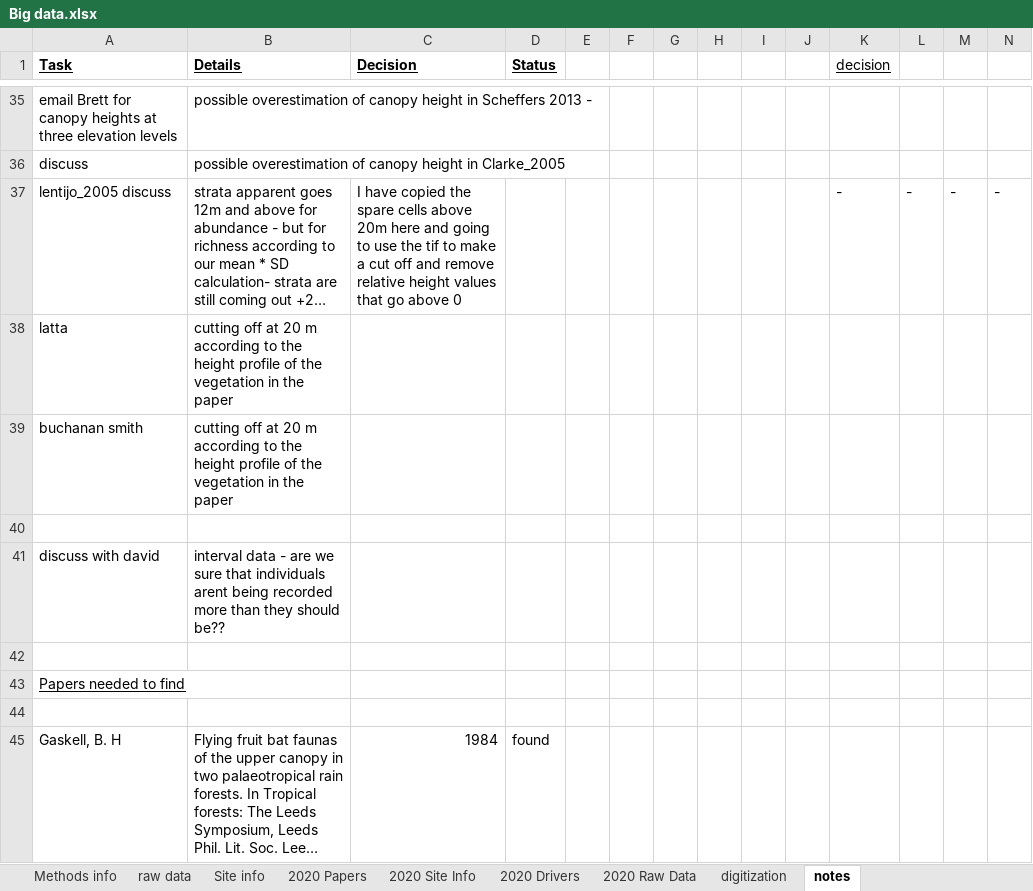
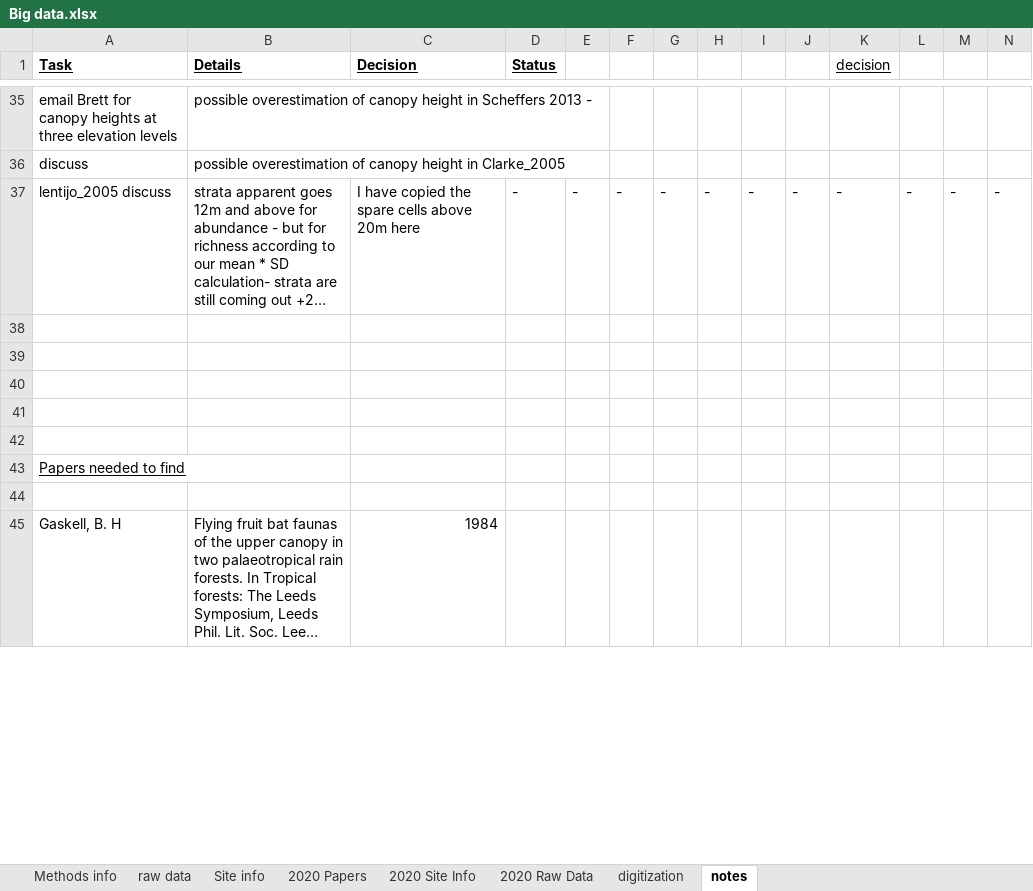
Before and after one commit to schefferslab/Vert-Strata-Meta, an Excel workbook: data/stripped_data/original/Big data.xlsx, sheet notes, drawn as a sheet; only a part is shown, gaps mark what is left out; long unchanged cells end in …; values as stored, in another font and other column widths than the file's, no borders; charts and pictures not drawn; the diff covers the shown part only; the diff names each change by its address in the sheet, - before the commit and + after, or states it on an @@ line.

```diff
--- a/data/stripped_data/original/Big data.xlsx (sheet notes)
+++ b/data/stripped_data/original/Big data.xlsx (sheet notes)
-sheet tab: 2020 Drivers
-C37 (Decision): …20m here and going to use the tif to make a cut off and remove relative height values that go above 0
+C37 (Decision): …20m here
-D37 (Status): (empty)
+D37 (Status): -
-E37: (empty)
+E37: -
-F37: (empty)
+F37: -
-G37: (empty)
+G37: -
-H37: (empty)
+H37: -
-I37: (empty)
+I37: -
-J37: (empty)
+J37: -
-A38 (Task): latta
+A38 (Task): (empty)
-B38:B39 (Details): cutting off at 20 m according to the height profile of the vegetation in the paper
+B38:B39 (Details): (empty)
-A39 (Task): buchanan smith
+A39 (Task): (empty)
-A41 (Task): discuss with david
+A41 (Task): (empty)
-B41 (Details): interval data - are we sure that individuals arent being recorded more than they should be??
+B41 (Details): (empty)
-D45 (Status): found
+D45 (Status): (empty)
```
Also changed, not shown: 9 edited cells elsewhere in this sheet, sheet 2020 Raw Data, sheet 2020 Papers, sheet digitization, sheet 2020 Site Info, formulas that keep their value, hidden cells, charts or pictures, 18 other files.
